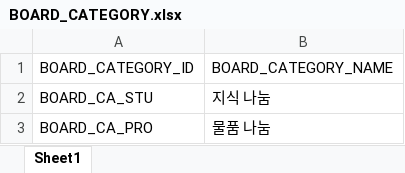
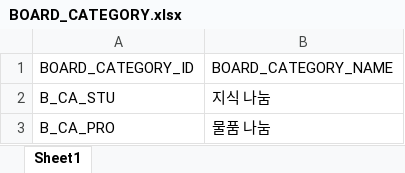
Before and after one commit to lenzefinal/cornsalad, an Excel workbook: finalp/src/main/webapp/resources/db/BOARD_CATEGORY.xlsx, sheet Sheet1, drawn as a sheet; values as stored, in another font and other column widths than the file's, no borders; the diff names each change by its address in the sheet, - before the commit and + after, or states it on an @@ line.

```diff
--- a/finalp/src/main/webapp/resources/db/BOARD_CATEGORY.xlsx (sheet Sheet1)
+++ b/finalp/src/main/webapp/resources/db/BOARD_CATEGORY.xlsx (sheet Sheet1)
-A2 (BOARD_CATEGORY_ID): BOARD_CA_STU
+A2 (BOARD_CATEGORY_ID): B_CA_STU
-A3 (BOARD_CATEGORY_ID): BOARD_CA_PRO
+A3 (BOARD_CATEGORY_ID): B_CA_PRO
```
Also changed, not shown: finalp/src/main/webapp/resources/db/PROJECT_CATEGORY.xlsx, finalp/src/main/webapp/resources/db/QUESTION_CATEGORY.xlsx, 1 other file.
